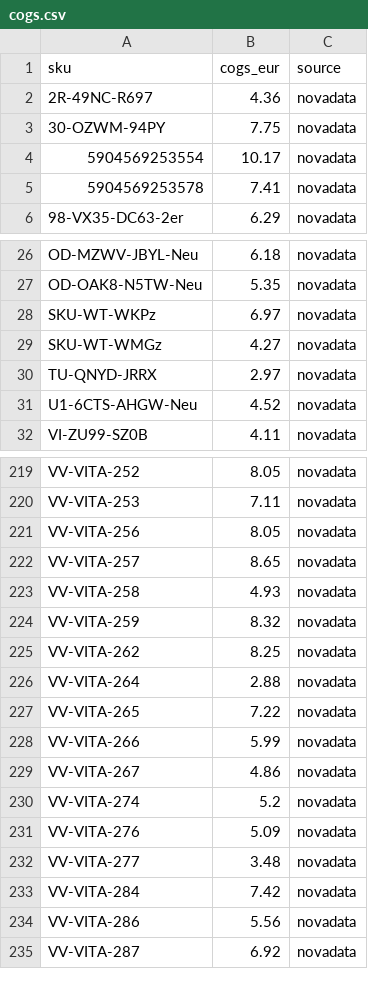
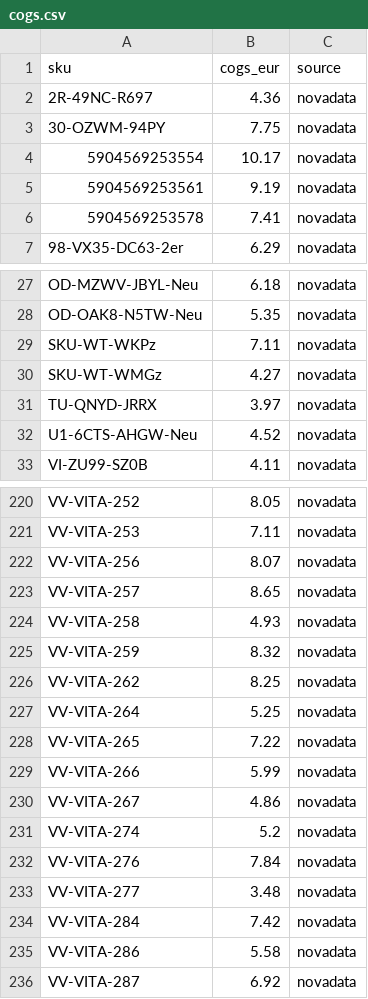
Before and after one commit to ennoenno98/productpricer, a CSV file: data/cogs.csv, drawn as a sheet; only a part is shown, gaps mark what is left out; the diff covers the shown part only.

```diff
--- a/data/cogs.csv
+++ b/data/cogs.csv
@@ -4,2 +4,3 @@ sku,cogs_eur,source
 5904569253554,10.17,novadata
+5904569253561,9.19,novadata
 5904569253578,7.41,novadata
@@ -27,5 +28,5 @@ OD-MZWV-JBYL-Neu,6.18,novadata
 OD-OAK8-N5TW-Neu,5.35,novadata
-SKU-WT-WKPz,6.97,novadata
+SKU-WT-WKPz,7.11,novadata
 SKU-WT-WMGz,4.27,novadata
-TU-QNYD-JRRX,2.97,novadata
+TU-QNYD-JRRX,3.97,novadata
 U1-6CTS-AHGW-Neu,4.52,novadata
@@ -220,3 +221,3 @@ VV-VITA-252,8.05,novadata
 VV-VITA-253,7.11,novadata
-VV-VITA-256,8.05,novadata
+VV-VITA-256,8.07,novadata
 VV-VITA-257,8.65,novadata
@@ -225,3 +226,3 @@ VV-VITA-259,8.32,novadata
 VV-VITA-262,8.25,novadata
-VV-VITA-264,2.88,novadata
+VV-VITA-264,5.25,novadata
 VV-VITA-265,7.22,novadata
@@ -230,6 +231,6 @@ VV-VITA-267,4.86,novadata
 VV-VITA-274,5.2,novadata
-VV-VITA-276,5.09,novadata
+VV-VITA-276,7.84,novadata
 VV-VITA-277,3.48,novadata
 VV-VITA-284,7.42,novadata
-VV-VITA-286,5.56,novadata
+VV-VITA-286,5.58,novadata
 VV-VITA-287,6.92,novadata
```
Also changed, not shown: 17 edited cells elsewhere in this file, data/fba_packaging.csv, data/packaging.csv, 3 other files.
